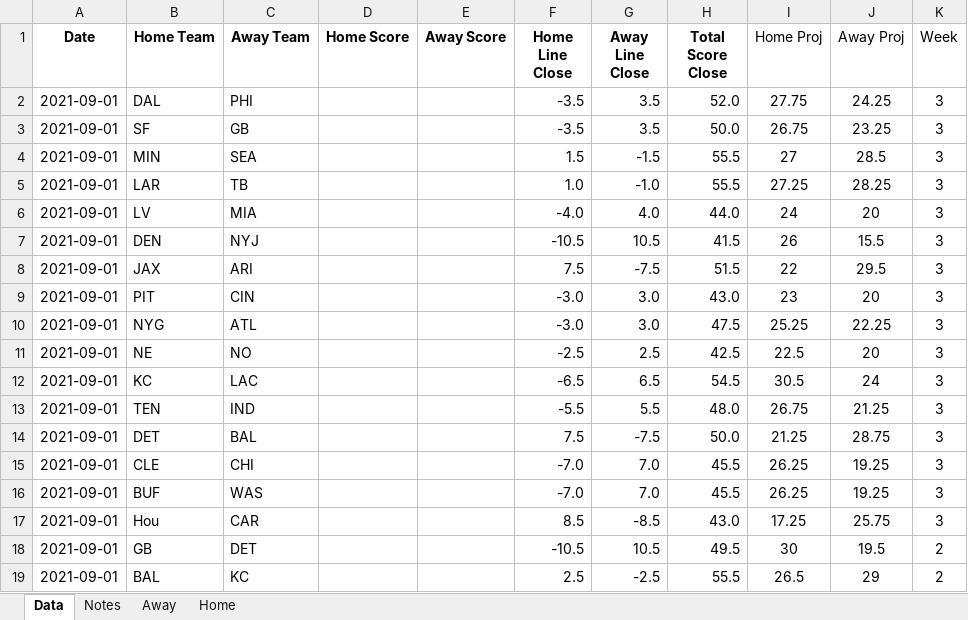
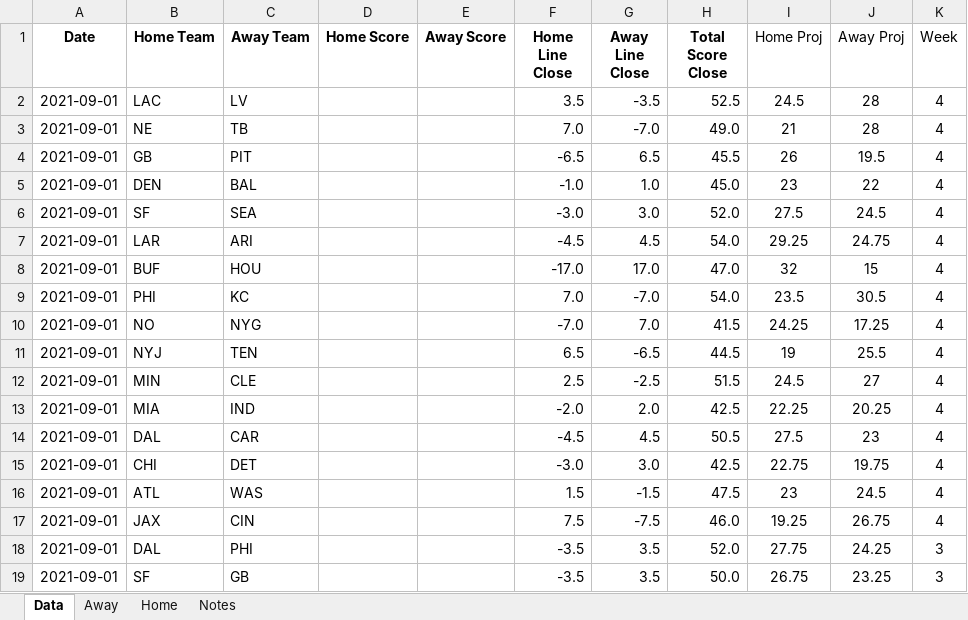
Before and after one commit to KPMcDonough49/daily_fantasy, an Excel workbook: Data/clean_nfl_historic_betting_data.xlsx, sheet Data, drawn as a sheet; only a part is shown; the shorter side is filled out with more unchanged rows; values as stored, in another font and other column widths than the file's, no borders; the diff names each change by its address in the sheet, - before the commit and + after, or states it on an @@ line.

```diff
--- a/Data/clean_nfl_historic_betting_data.xlsx (sheet Data)
+++ b/Data/clean_nfl_historic_betting_data.xlsx (sheet Data)
@@ sheet tab order changed: Data | Away | Home | Notes @@
+row 2: 2021-09-01 | LAC | LV |  |  | 3.5 | -3.5 | 52.5 | 24.5 | 28 | 4
+row 3: 2021-09-01 | NE | TB |  |  | 7.0 | -7.0 | 49.0 | 21 | 28 | 4
+row 4: 2021-09-01 | GB | PIT |  |  | -6.5 | 6.5 | 45.5 | 26 | 19.5 | 4
+row 5: 2021-09-01 | DEN | BAL |  |  | -1.0 | 1.0 | 45.0 | 23 | 22 | 4
+row 6: 2021-09-01 | SF | SEA |  |  | -3.0 | 3.0 | 52.0 | 27.5 | 24.5 | 4
+row 7: 2021-09-01 | LAR | ARI |  |  | -4.5 | 4.5 | 54.0 | 29.25 | 24.75 | 4
+row 8: 2021-09-01 | BUF | HOU |  |  | -17.0 | 17.0 | 47.0 | 32 | 15 | 4
+row 9: 2021-09-01 | PHI | KC |  |  | 7.0 | -7.0 | 54.0 | 23.5 | 30.5 | 4
+row 10: 2021-09-01 | NO | NYG |  |  | -7.0 | 7.0 | 41.5 | 24.25 | 17.25 | 4
+row 11: 2021-09-01 | NYJ | TEN |  |  | 6.5 | -6.5 | 44.5 | 19 | 25.5 | 4
+row 12: 2021-09-01 | MIN | CLE |  |  | 2.5 | -2.5 | 51.5 | 24.5 | 27 | 4
+row 13: 2021-09-01 | MIA | IND |  |  | -2.0 | 2.0 | 42.5 | 22.25 | 20.25 | 4
+row 14: 2021-09-01 | DAL | CAR |  |  | -4.5 | 4.5 | 50.5 | 27.5 | 23 | 4
+row 15: 2021-09-01 | CHI | DET |  |  | -3.0 | 3.0 | 42.5 | 22.75 | 19.75 | 4
+row 16: 2021-09-01 | ATL | WAS |  |  | 1.5 | -1.5 | 47.5 | 23 | 24.5 | 4
+row 17: 2021-09-01 | JAX | CIN |  |  | 7.5 | -7.5 | 46.0 | 19.25 | 26.75 | 4
```
Also changed, not shown: sheet Home, sheet Away, 9 other files.
